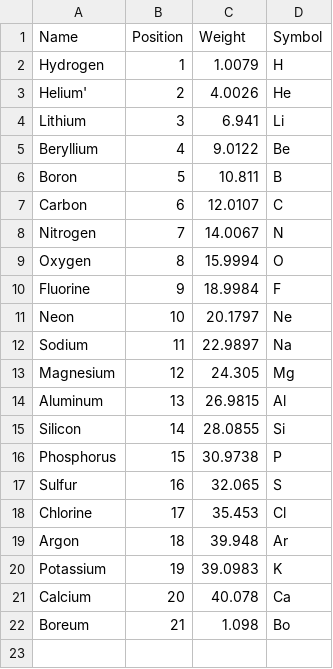
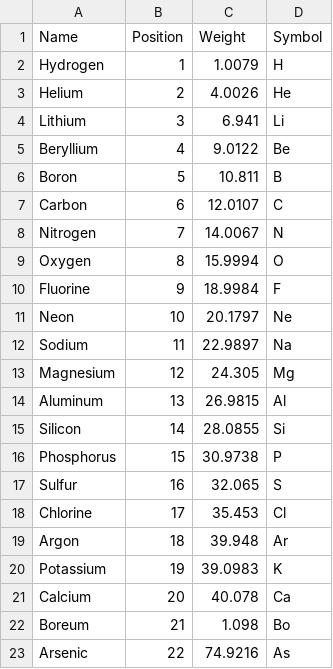
Before and after one commit to vbloise3/tableDataREST, a CSV file: companies.csv, drawn as a sheet.

Commit message:
Added another element

```diff
--- a/companies.csv
+++ b/companies.csv
@@ -2,3 +2,3 @@ Name,Position,Weight,Symbol
 Hydrogen,1,1.0079,H
-Helium',2,4.0026,He
+Helium,2,4.0026,He
 Lithium,3,6.941,Li
@@ -22 +22,2 @@ Calcium,20,40.078,Ca
 Boreum,21,1.098,Bo
+Arsenic,22,74.9216,As
```
